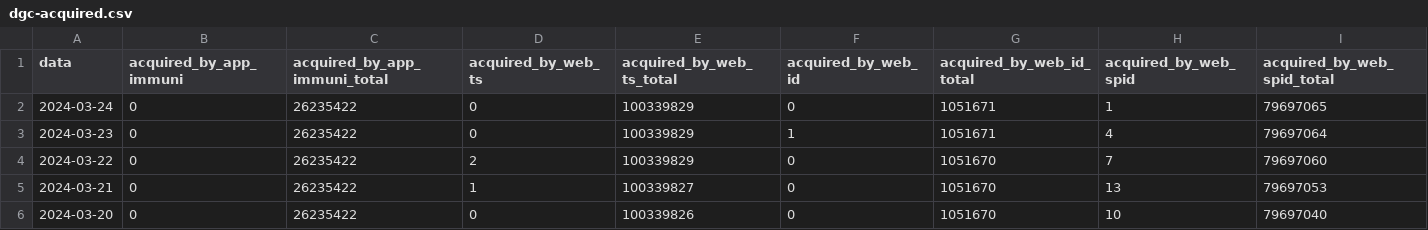
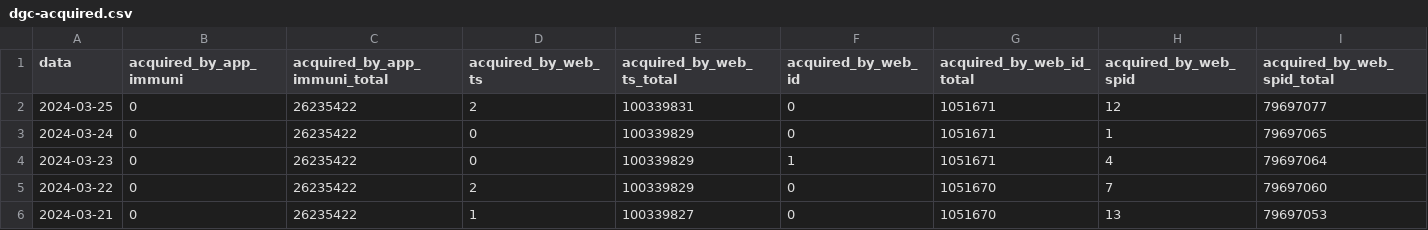
Before and after one commit to ministero-salute/it-dgc-opendata, a CSV file: data/dgc-acquired.csv, drawn as a sheet; only a part is shown; the shorter side is filled out with more unchanged rows; rows hold the shown columns only; the diff names each change by its address in the sheet, - before the commit and + after, or states it on an @@ line.

```diff
--- a/data/dgc-acquired.csv
+++ b/data/dgc-acquired.csv
+row 2: 2024-03-25 | 0 | 26235422 | 2 | 100339831 | 0 | 1051671 | 12 | 79697077
```
Also changed, not shown: data/dgc-acquired-latest.csv, data/dgc-issued-latest.csv, 5 other files.
